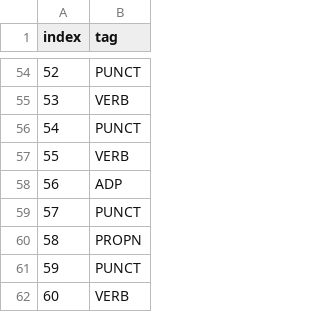
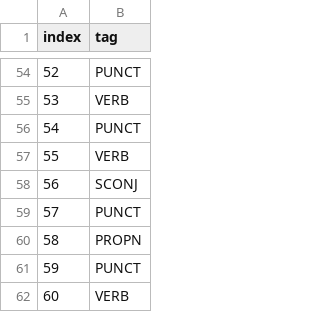
Before and after one commit to mehmetoguzderin/tonqq-luw-tag-tsv, a TSV file: tonqq-luw-tag.tsv, drawn as a sheet; only a part is shown, gaps mark what is left out.

Commit message:
Add SCONJ

```diff
--- a/tonqq-luw-tag.tsv
+++ b/tonqq-luw-tag.tsv
@@ -57,3 +57,3 @@ index	tag
 55	VERB
-56	ADP
+56	SCONJ
 57	PUNCT
```
